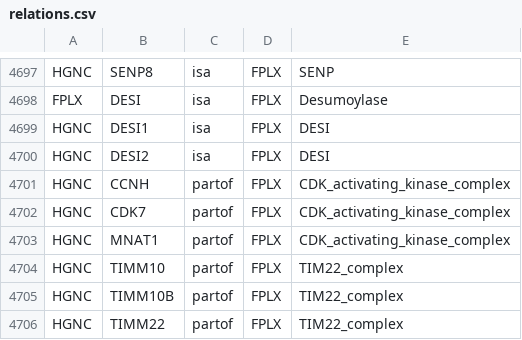
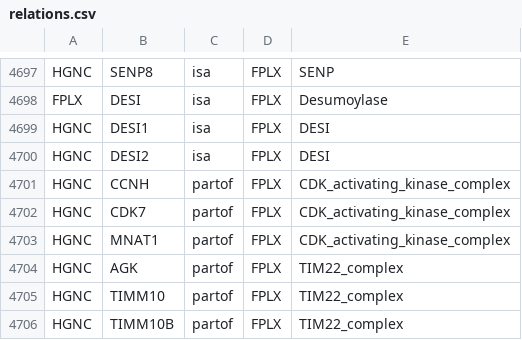
Before and after one commit to wikipathways/famplex, a CSV file: relations.csv, drawn as a sheet; only a part is shown, gaps mark what is left out; the shorter side is filled out with more unchanged rows.

Commit message:
Add AGK to TIM22 complex

```diff
--- a/relations.csv
+++ b/relations.csv
@@ -4703,2 +4703,3 @@ HGNC,CDK7,partof,FPLX,CDK_activating_kinase_complex
 HGNC,MNAT1,partof,FPLX,CDK_activating_kinase_complex
+HGNC,AGK,partof,FPLX,TIM22_complex
 HGNC,TIMM10,partof,FPLX,TIM22_complex
```
